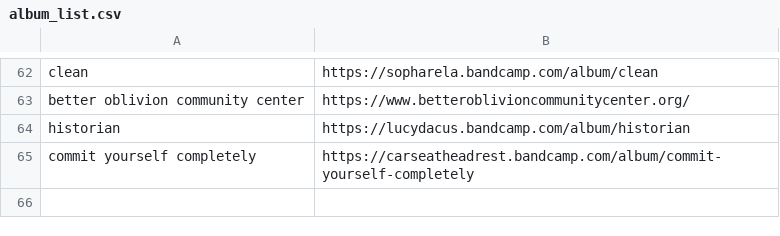
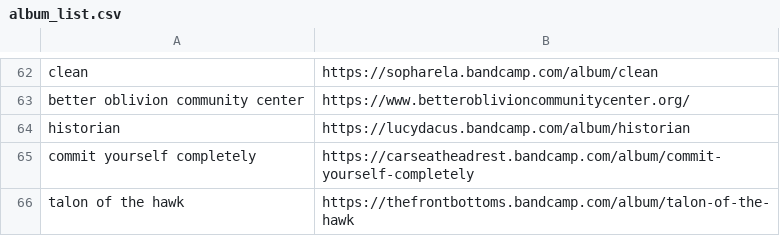
Before and after one commit to ltaylor2/ltaylor2.github.io, a CSV file: Media/album_list.csv, drawn as a sheet; only a part is shown, gaps mark what is left out.

Commit message:
media update

```diff
--- a/Media/album_list.csv
+++ b/Media/album_list.csv
@@ -65 +65,2 @@ historian,https://lucydacus.bandcamp.com/album/historian
 commit yourself completely,https://carseatheadrest.bandcamp.com/album/commit-yourself-completely
+talon of the hawk,https://thefrontbottoms.bandcamp.com/album/talon-of-the-hawk
```
Also changed, not shown: 1 other file.
